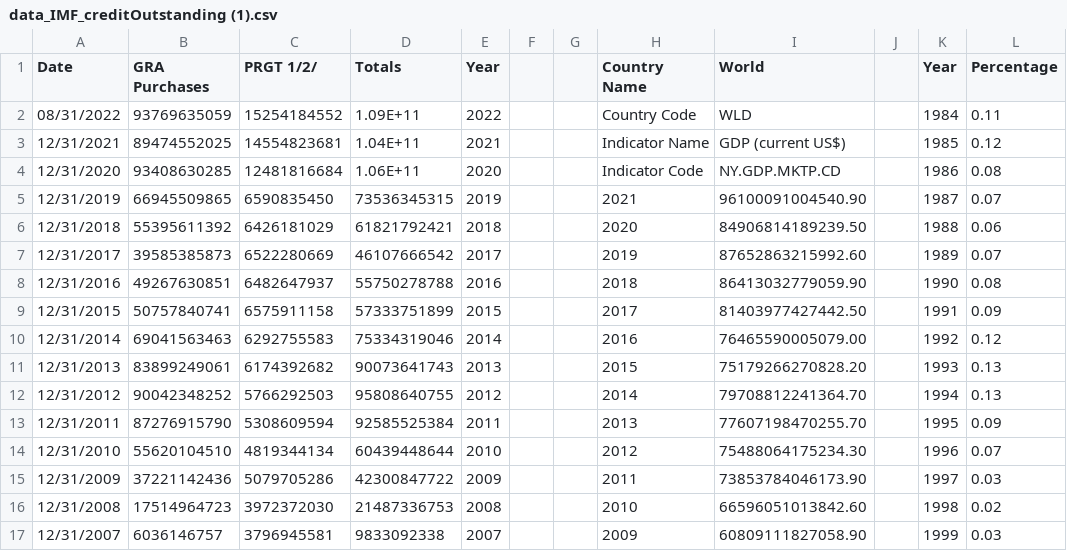
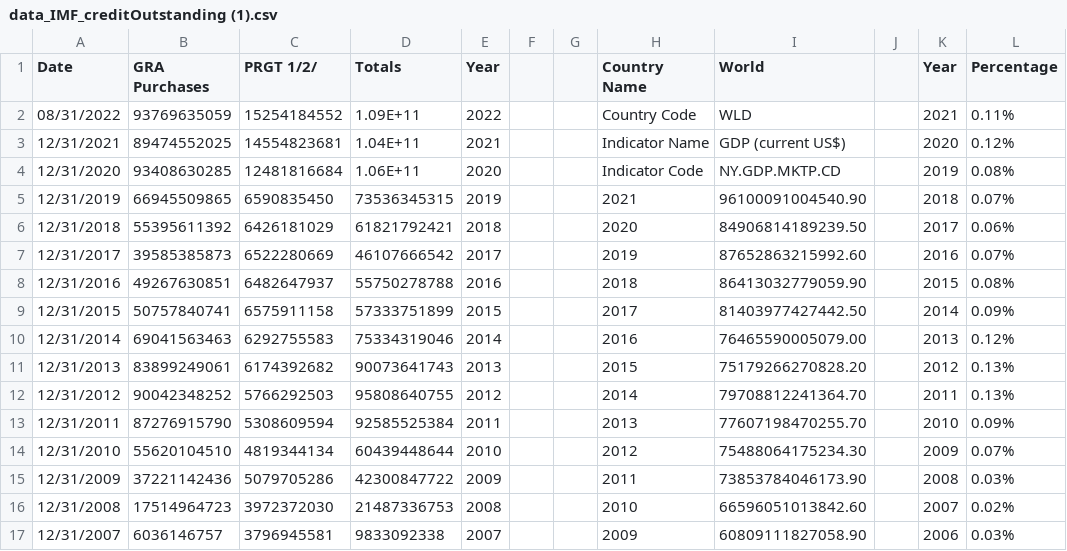
Before and after one commit to Emilysquires02/Emilysquires02.github.io, a CSV file: data_IMF_creditOutstanding (1).csv, drawn as a sheet; only a part is shown; the diff covers the shown part only.

Commit message:
Add files via upload

```diff
--- a/data_IMF_creditOutstanding (1).csv
+++ b/data_IMF_creditOutstanding (1).csv
@@ -1,17 +1,17 @@
 Date,GRA Purchases,PRGT 1/2/,Totals,Year ,,,Country Name,World,,Year,Percentage
-08/31/2022,93769635059,15254184552,1.09E+11,2022,,,Country Code,WLD,,1984,0.11
-12/31/2021,89474552025,14554823681,1.04E+11,2021,,,Indicator Name,GDP (current US$),,1985,0.12
-12/31/2020,93408630285,12481816684,1.06E+11,2020,,,Indicator Code,NY.GDP.MKTP.CD,,1986,0.08
-12/31/2019,66945509865,6590835450,73536345315,2019,,,2021,96100091004540.90,,1987,0.07
-12/31/2018,55395611392,6426181029,61821792421,2018,,,2020,84906814189239.50,,1988,0.06
-12/31/2017,39585385873,6522280669,46107666542,2017,,,2019,87652863215992.60,,1989,0.07
-12/31/2016,49267630851,6482647937,55750278788,2016,,,2018,86413032779059.90,,1990,0.08
-12/31/2015,50757840741,6575911158,57333751899,2015,,,2017,81403977427442.50,,1991,0.09
-12/31/2014,69041563463,6292755583,75334319046,2014,,,2016,76465590005079.00,,1992,0.12
-12/31/2013,83899249061,6174392682,90073641743,2013,,,2015,75179266270828.20,,1993,0.13
-12/31/2012,90042348252,5766292503,95808640755,2012,,,2014,79708812241364.70,,1994,0.13
-12/31/2011,87276915790,5308609594,92585525384,2011,,,2013,77607198470255.70,,1995,0.09
-12/31/2010,55620104510,4819344134,60439448644,2010,,,2012,75488064175234.30,,1996,0.07
-12/31/2009,37221142436,5079705286,42300847722,2009,,,2011,73853784046173.90,,1997,0.03
-12/31/2008,17514964723,3972372030,21487336753,2008,,,2010,66596051013842.60,,1998,0.02
-12/31/2007,6036146757,3796945581,9833092338,2007,,,2009,60809111827058.90,,1999,0.03
+08/31/2022,93769635059,15254184552,1.09E+11,2022,,,Country Code,WLD,,2021,0.11%
+12/31/2021,89474552025,14554823681,1.04E+11,2021,,,Indicator Name,GDP (current US$),,2020,0.12%
+12/31/2020,93408630285,12481816684,1.06E+11,2020,,,Indicator Code,NY.GDP.MKTP.CD,,2019,0.08%
+12/31/2019,66945509865,6590835450,73536345315,2019,,,2021,96100091004540.90,,2018,0.07%
+12/31/2018,55395611392,6426181029,61821792421,2018,,,2020,84906814189239.50,,2017,0.06%
+12/31/2017,39585385873,6522280669,46107666542,2017,,,2019,87652863215992.60,,2016,0.07%
+12/31/2016,49267630851,6482647937,55750278788,2016,,,2018,86413032779059.90,,2015,0.08%
+12/31/2015,50757840741,6575911158,57333751899,2015,,,2017,81403977427442.50,,2014,0.09%
+12/31/2014,69041563463,6292755583,75334319046,2014,,,2016,76465590005079.00,,2013,0.12%
+12/31/2013,83899249061,6174392682,90073641743,2013,,,2015,75179266270828.20,,2012,0.13%
+12/31/2012,90042348252,5766292503,95808640755,2012,,,2014,79708812241364.70,,2011,0.13%
+12/31/2011,87276915790,5308609594,92585525384,2011,,,2013,77607198470255.70,,2010,0.09%
+12/31/2010,55620104510,4819344134,60439448644,2010,,,2012,75488064175234.30,,2009,0.07%
+12/31/2009,37221142436,5079705286,42300847722,2009,,,2011,73853784046173.90,,2008,0.03%
+12/31/2008,17514964723,3972372030,21487336753,2008,,,2010,66596051013842.60,,2007,0.02%
+12/31/2007,6036146757,3796945581,9833092338,2007,,,2009,60809111827058.90,,2006,0.03%
```
Also changed, not shown: 44 edited cells elsewhere in this file.
